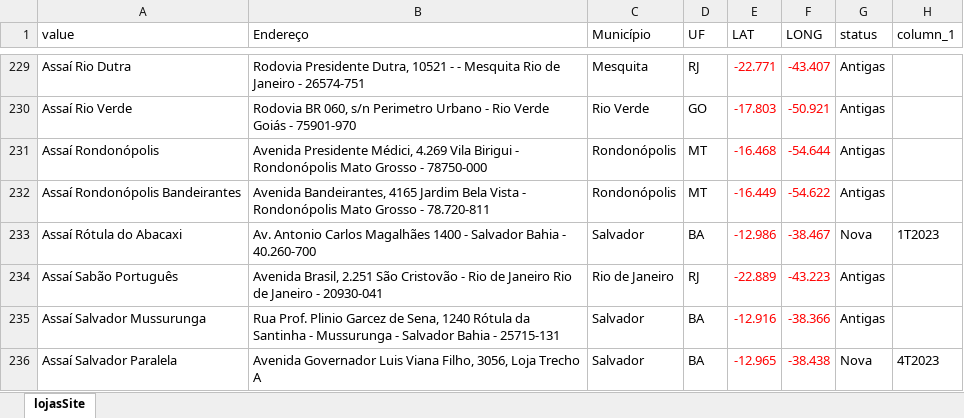
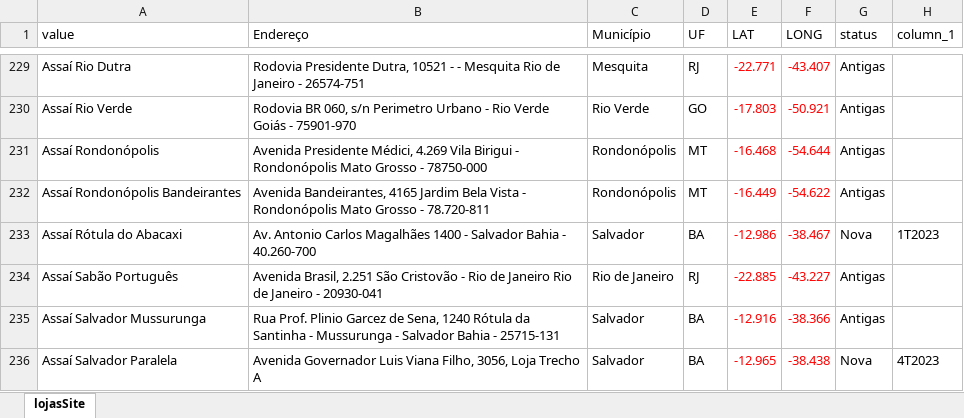
Before and after one commit to vhenequim/assai_geo_analysis, an Excel workbook: data/lojasAssaiDiff_corrected.xlsx, sheet lojasSite, drawn as a sheet; only a part is shown, gaps mark what is left out; values as stored, in another font and other column widths than the file's, no borders; table styles not drawn; the diff names each change by its address in the sheet, - before the commit and + after, or states it on an @@ line.

```diff
--- a/data/lojasAssaiDiff_corrected.xlsx (sheet lojasSite)
+++ b/data/lojasAssaiDiff_corrected.xlsx (sheet lojasSite)
-E234 (LAT): -22.889
+E234 (LAT): -22.885
-F234 (LONG): -43.223
+F234 (LONG): -43.227
```
Also changed, not shown: data/Lojas Assaí.xlsx, 4 other files.
